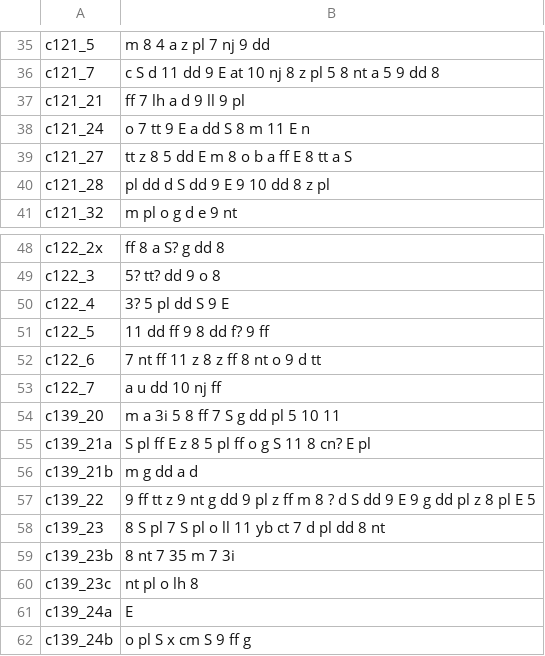
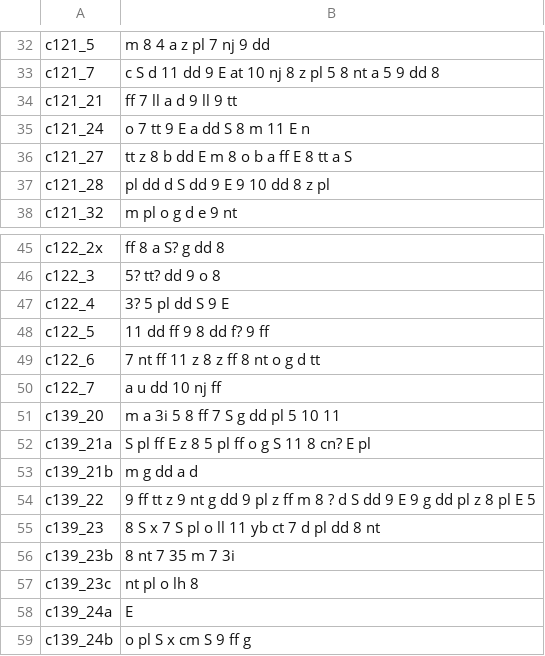
Before and after one commit to Harumi-Matsuba/sabran1631-public, a TSV file: data/transcription.tsv, drawn as a sheet; only a part is shown, gaps mark what is left out; the diff covers the shown part only.

```diff
--- a/data/transcription.tsv
+++ b/data/transcription.tsv
@@ -36,5 +33,5 @@ c121_5	m 8 4 a z pl 7 nj 9 dd
 c121_7	c S d 11 dd 9 E at 10 nj 8 z pl 5 8 nt a 5 9 dd 8
-c121_21	ff 7 lh a d 9 ll 9 pl
+c121_21	ff 7 ll a d 9 ll 9 tt
 c121_24	o 7 tt 9 E a dd S 8 m 11 E n
-c121_27	tt z 8 5 dd E m 8 o b a ff E 8 tt a S
+c121_27	tt z 8 b dd E m 8 o b a ff E 8 tt a S
 c121_28	pl dd d S dd 9 E 9 10 dd 8 z pl
@@ -51,3 +48,3 @@ c122_4	3? 5 pl dd S 9 E
 c122_5	11 dd ff 9 8 dd f? 9 ff
-c122_6	7 nt ff 11 z 8 z ff 8 nt o 9 d tt
+c122_6	7 nt ff 11 z 8 z ff 8 nt o g d tt
 c122_7	a u dd 10 nj ff
@@ -57,3 +54,3 @@ c139_21b	m g dd a d
 c139_22	9 ff tt z 9 nt g dd 9 pl z ff m 8 ? d S dd 9 E 9 g dd pl z 8 pl E 5
-c139_23	8 S pl 7 S pl o ll 11 yb ct 7 d pl dd 8 nt
+c139_23	8 S x 7 S pl o ll 11 yb ct 7 d pl dd 8 nt
 c139_23b	8 nt 7 35 m 7 3i
```
Also changed, not shown: 3 removed rows and 8 edited cells elsewhere in this file, data/key.tsv, 36 other files.
